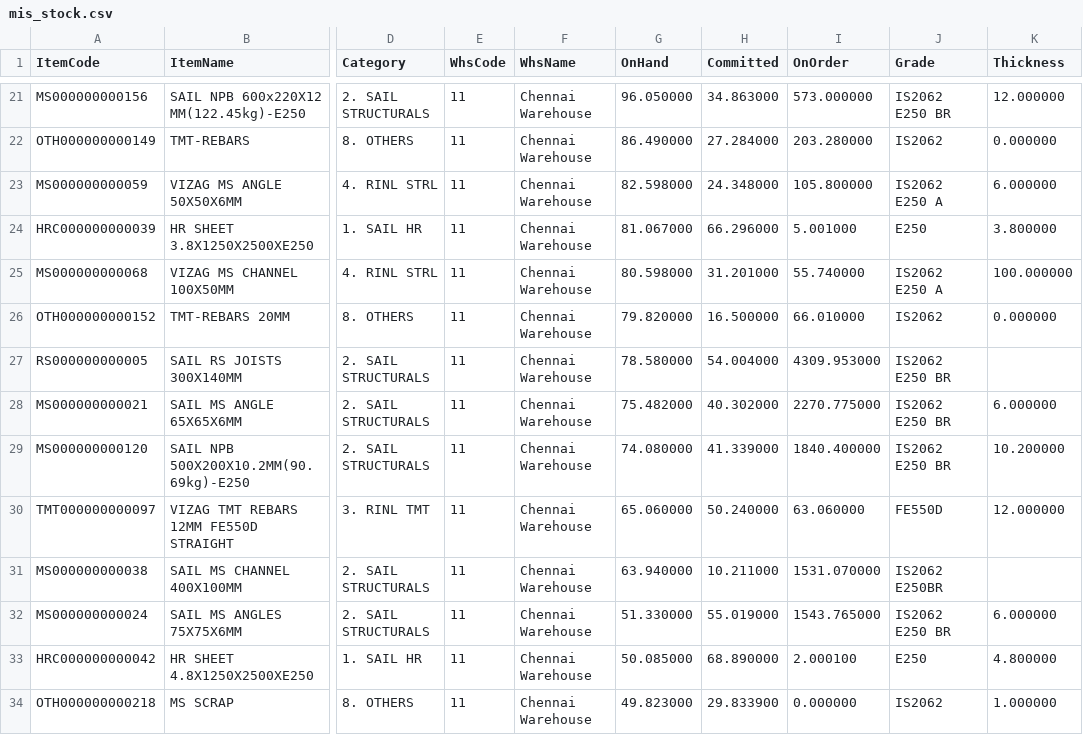
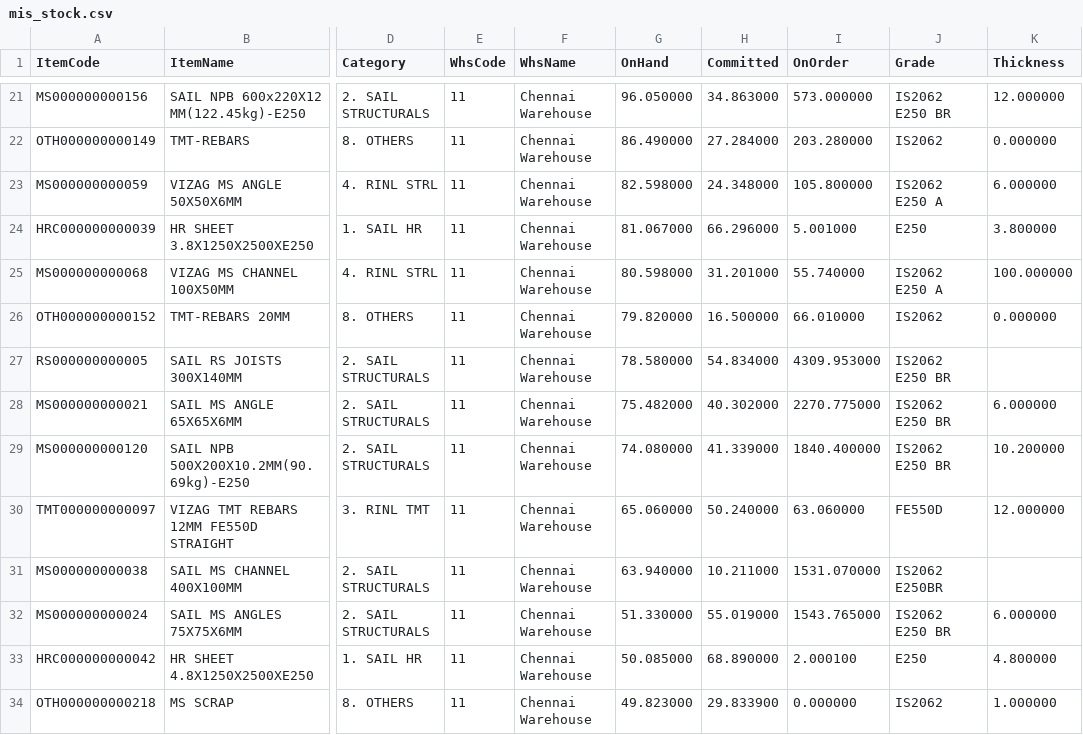
Before and after one commit to BSC23609/bsc-stock-data, a CSV file: mis_stock.csv, drawn as a sheet; only a part is shown, gaps mark what is left out; the diff names each change by its address in the sheet, - before the commit and + after, or states it on an @@ line.

Commit message:
stock refresh 2026-09-29 12:45

```diff
--- a/mis_stock.csv
+++ b/mis_stock.csv
-H27 (Committed): 54.004000
+H27 (Committed): 54.834000
```
Also changed, not shown: 2 other files.
